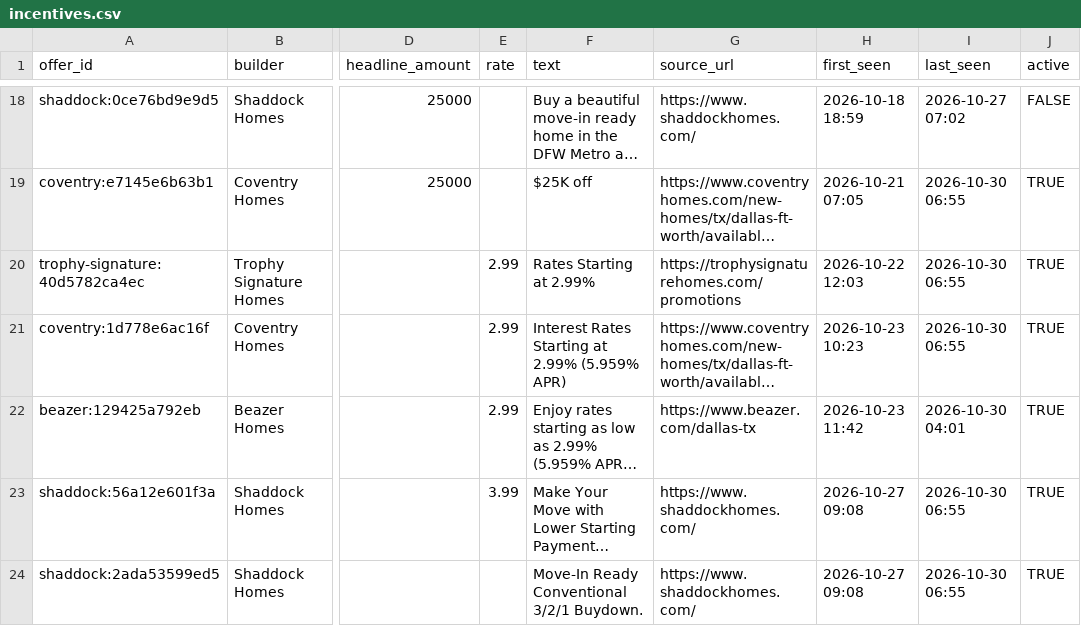
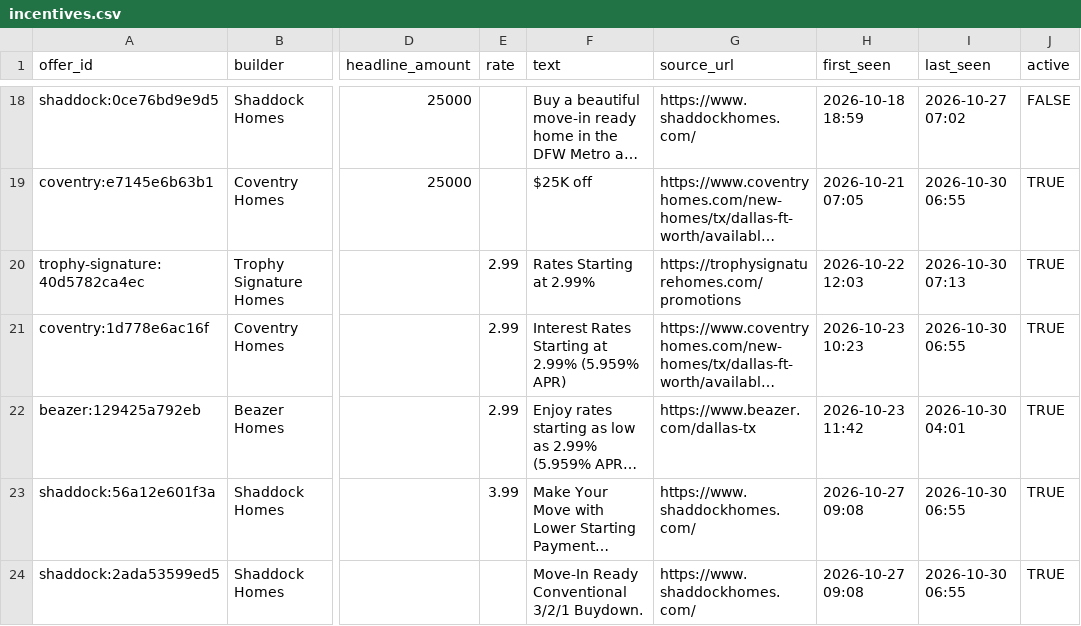
Before and after one commit to Crutledge13/dfw-builder-tracker, a CSV file: docs/data/incentives.csv, drawn as a sheet; only a part is shown, gaps mark what is left out; long unchanged cells end in …; the diff names each change by its address in the sheet, - before the commit and + after, or states it on an @@ line.

```diff
--- a/docs/data/incentives.csv
+++ b/docs/data/incentives.csv
-I20 (last_seen): 2026-10-30 06:55
+I20 (last_seen): 2026-10-30 07:13
```
Also changed, not shown: docs/data/new_homes.csv, docs/data/run_log.csv, 17 other files.
